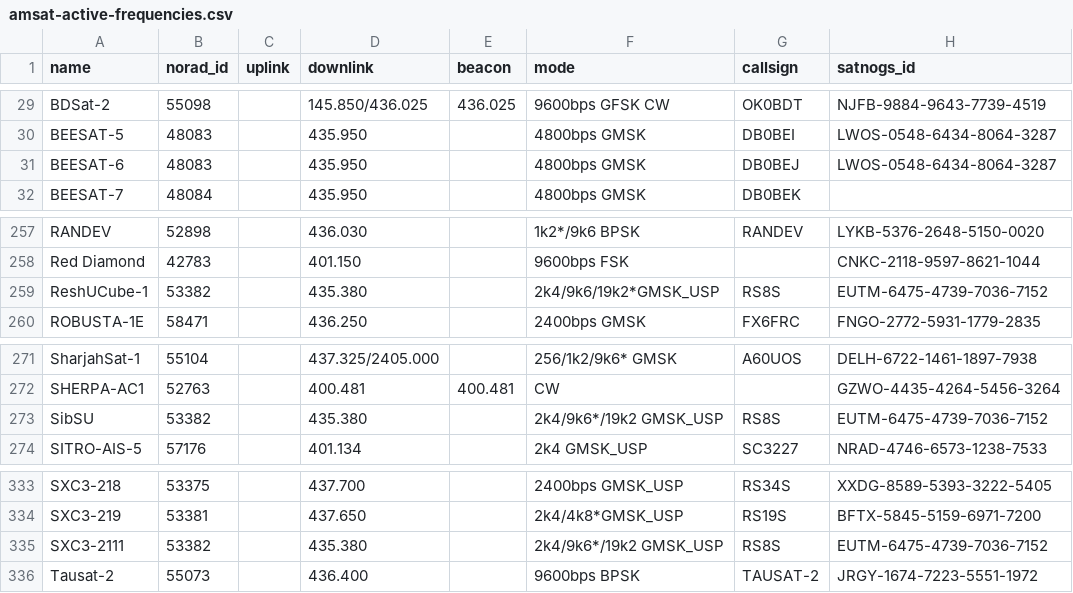
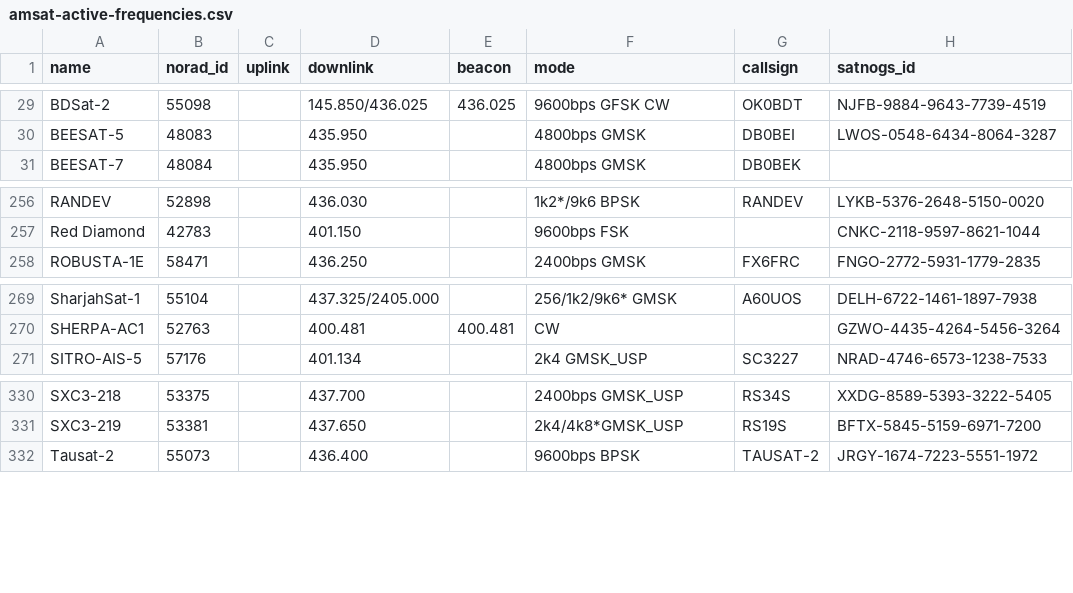
Before and after one commit to hyundotio/amateur-satellite-database, a CSV file: data/amsat-active-frequencies.csv, drawn as a sheet; only a part is shown, gaps mark what is left out.

```diff
--- a/data/amsat-active-frequencies.csv
+++ b/data/amsat-active-frequencies.csv
@@ -30,3 +30,2 @@ BDSat-2,55098,,145.850/436.025,436.025,9600bps GFSK CW,OK0BDT,NJFB-9884-9643-773
 BEESAT-5,48083,,435.950,,4800bps GMSK,DB0BEI,LWOS-0548-6434-8064-3287
-BEESAT-6,48083,,435.950,,4800bps GMSK,DB0BEJ,LWOS-0548-6434-8064-3287
 BEESAT-7,48084,,435.950,,4800bps GMSK,DB0BEK,
@@ -258,3 +257,2 @@ RANDEV,52898,,436.030,,1k2*/9k6 BPSK,RANDEV,LYKB-5376-2648-5150-0020
 Red Diamond,42783,,401.150,,9600bps FSK,,CNKC-2118-9597-8621-1044
-ReshUCube-1,53382,,435.380,,2k4/9k6/19k2*GMSK_USP,RS8S,EUTM-6475-4739-7036-7152
 ROBUSTA-1E,58471,,436.250,,2400bps GMSK,FX6FRC,FNGO-2772-5931-1779-2835
@@ -272,3 +270,2 @@ SharjahSat-1,55104,,437.325/2405.000,,256/1k2/9k6* GMSK,A60UOS,DELH-6722-1461-18
 SHERPA-AC1,52763,,400.481,400.481,CW,,GZWO-4435-4264-5456-3264
-SibSU,53382,,435.380,,2k4/9k6*/19k2 GMSK_USP,RS8S,EUTM-6475-4739-7036-7152
 SITRO-AIS-5,57176,,401.134,,2k4 GMSK_USP,SC3227,NRAD-4746-6573-1238-7533
@@ -334,3 +331,2 @@ SXC3-218,53375,,437.700,,2400bps GMSK_USP,RS34S,XXDG-8589-5393-3222-5405
 SXC3-219,53381,,437.650,,2k4/4k8*GMSK_USP,RS19S,BFTX-5845-5159-6971-7200
-SXC3-2111,53382,,435.380,,2k4/9k6*/19k2 GMSK_USP,RS8S,EUTM-6475-4739-7036-7152
 Tausat-2,55073,,436.400,,9600bps BPSK,TAUSAT-2,JRGY-1674-7223-5551-1972
```
Also changed, not shown: data/amsat-all-frequencies.csv, data/satnogs.csv, 3 other files.
